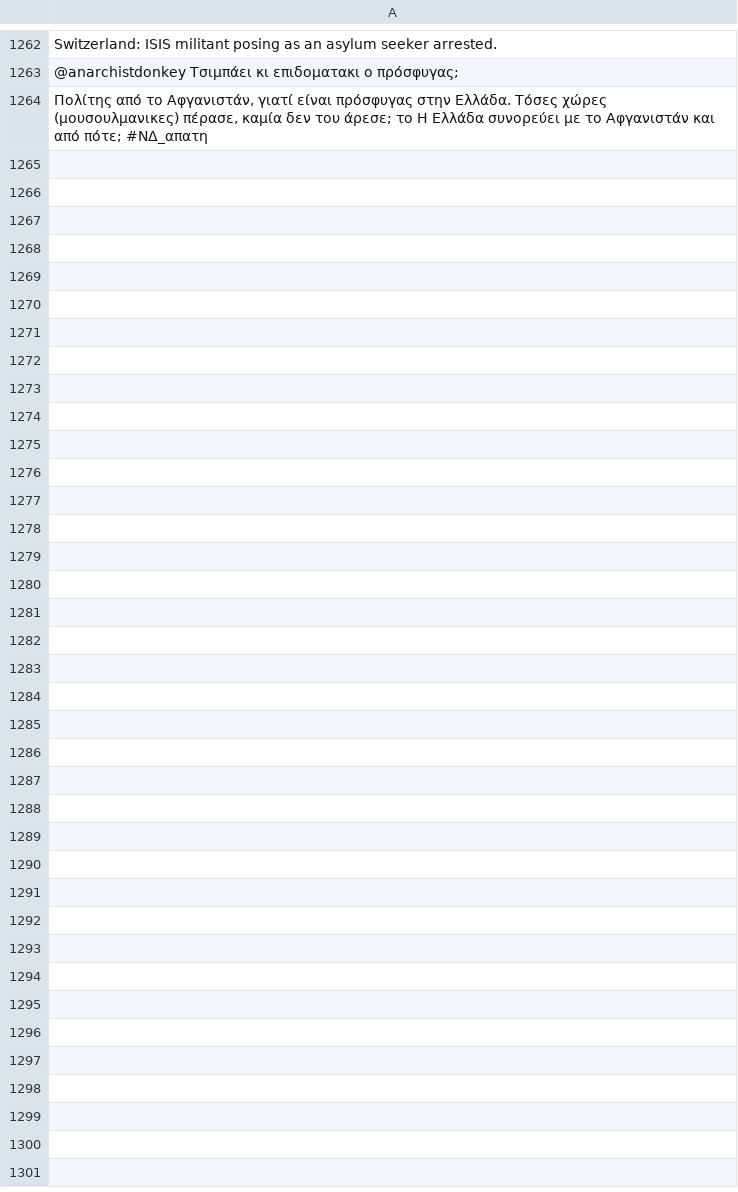
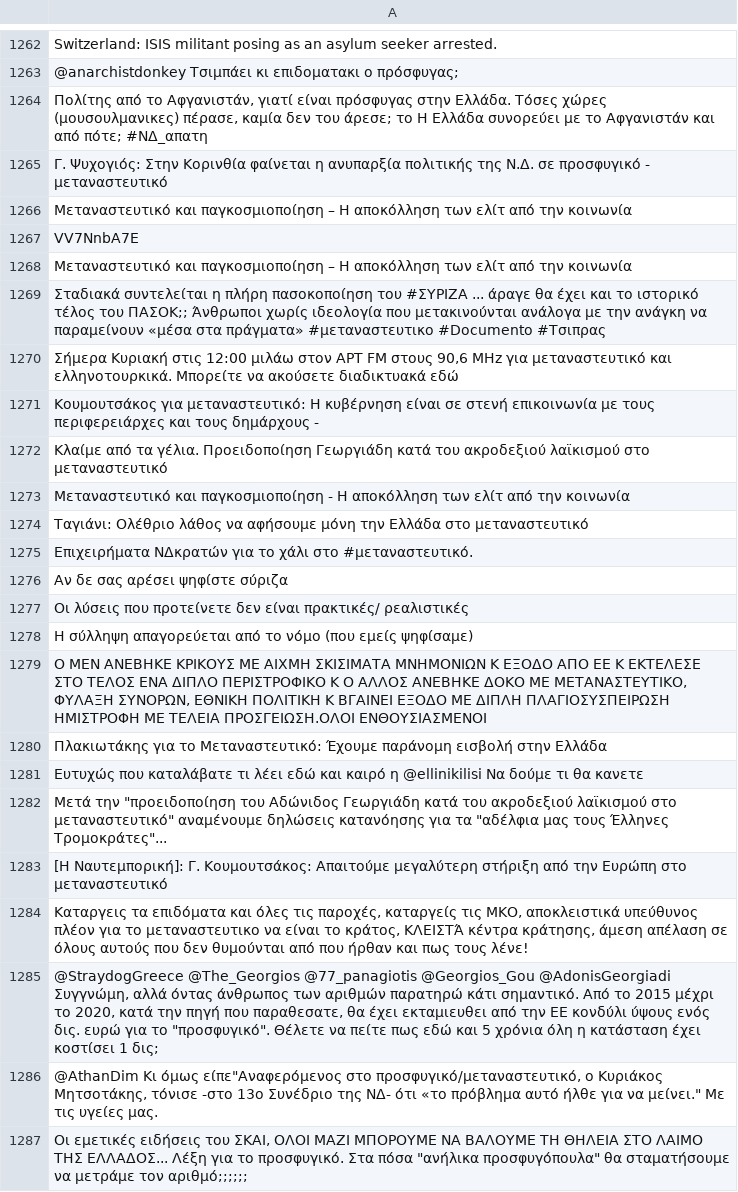
Before and after one commit to DumbRookie/thesis, a CSV file: tweets/tweet_frame.csv, drawn as a sheet; only a part is shown, gaps mark what is left out; the diff names each change by its address in the sheet, - before the commit and + after, or states it on an @@ line.

```diff
--- a/tweets/tweet_frame.csv
+++ b/tweets/tweet_frame.csv
+row 1265: Γ. Ψυχογιός: Στην Κορινθία φαίνεται η ανυπαρξία πολιτικής της Ν.Δ. σε προσφυγικό - μεταναστευτικό
+row 1266: Μεταναστευτικό και παγκοσμιοποίηση – Η αποκόλληση των ελίτ από την κοινωνία
+row 1267: VV7NnbA7E
+row 1268: Μεταναστευτικό και παγκοσμιοποίηση – Η αποκόλληση των ελίτ από την κοινωνία
+row 1269: Σταδιακά συντελείται η πλήρη πασοκοποίηση του #ΣΥΡΙΖΑ ... άραγε θα έχει και το ιστορικό τέλος του ΠΑΣΟΚ;; Άνθρωποι χωρίς ιδεολογία που μετακινούνται ανάλογα με την ανάγκη να παραμείνουν «μέσα στα πράγματα» #μεταναστευτικο #Documento #Τσιπρας
+row 1270: Σήμερα Κυριακή στις 12:00 μιλάω στον ΑΡΤ FM στους 90,6 MHz για μεταναστευτικό και ελληνοτουρκικά. Μπορείτε να ακούσετε διαδικτυακά εδώ
+row 1271: Κουμουτσάκος για μεταναστευτικό: Η κυβέρνηση είναι σε στενή επικοινωνία με τους περιφερειάρχες και τους δημάρχους -
+row 1272: Κλαίμε από τα γέλια. Προειδοποίηση Γεωργιάδη κατά του ακροδεξιού λαϊκισμού στο μεταναστευτικό
+row 1273: Μεταναστευτικό και παγκοσμιοποίηση - Η αποκόλληση των ελίτ από την κοινωνία
+row 1274: Ταγιάνι: Ολέθριο λάθος να αφήσουμε μόνη την Ελλάδα στο μεταναστευτικό
+row 1275: Επιχειρήματα ΝΔκρατών για το χάλι στο #μεταναστευτικό.
+row 1276: Αν δε σας αρέσει ψηφίστε σύριζα
+row 1277: Οι λύσεις που προτείνετε δεν είναι πρακτικές/ ρεαλιστικές
+row 1278: Η σύλληψη απαγορεύεται από το νόμο (που εμείς ψηφίσαμε)
+row 1279: Ο ΜΕΝ ΑΝΕΒΗΚΕ ΚΡΙΚΟΥΣ ΜΕ ΑΙΧΜΗ ΣΚΙΣΙΜΑΤΑ ΜΝΗΜΟΝΙΩΝ Κ ΕΞΟΔΟ ΑΠΟ ΕΕ Κ ΕΚΤΕΛΕΣΕ ΣΤΟ ΤΕΛΟΣ ΕΝΑ ΔΙΠΛΟ ΠΕΡΙΣΤΡΟΦΙΚΟ Κ Ο ΑΛΛΟΣ ΑΝΕΒΗΚΕ ΔΟΚΟ ΜΕ ΜΕΤΑΝΑΣΤΕΥΤΙΚΟ, ΦΥΛΑΞΗ ΣΥΝΟΡΩΝ, ΕΘΝΙΚΗ ΠΟΛΙΤΙΚΗ Κ ΒΓΑΙΝΕΙ ΕΞΟΔΟ ΜΕ ΔΙΠΛΗ ΠΛΑΓΙΟΣΥΣΠΕΙΡΩΣΗ ΗΜΙΣΤΡΟΦΗ ΜΕ ΤΕΛΕΙΑ ΠΡΟΣΓΕΙΩΣΗ.ΟΛΟΙ ΕΝΘΟΥΣΙΑΣΜΕΝΟΙ
+row 1280: Πλακιωτάκης για το Μεταναστευτικό: Έχουμε παράνομη εισβολή στην Ελλάδα
+row 1281: Ευτυχώς που καταλάβατε τι λέει εδώ και καιρό η @ellinikilisi Να δούμε τι θα κανετε
+row 1282: Μετά την "προειδοποίηση του Αδώνιδος Γεωργιάδη κατά του ακροδεξιού λαϊκισμού στο μεταναστευτικό" αναμένουμε δηλώσεις κατανόησης για τα "αδέλφια μας τους Έλληνες Τρομοκράτες"...
+row 1283: [Η Ναυτεμπορική]: Γ. Κουμουτσάκος: Απαιτούμε μεγαλύτερη στήριξη από την Ευρώπη στο μεταναστευτικό
+row 1284: Καταργεις τα επιδόματα και όλες τις παροχές, καταργείς τις ΜΚΟ, αποκλειστικά υπεύθυνος πλέον για το μεταναστευτικο να είναι το κράτος, ΚΛΕΙΣΤΆ κέντρα κράτησης, άμεση απέλαση σε όλους αυτούς που δεν θυμούνται από που ήρθαν και πως τους λένε!
+row 1285: @StraydogGreece @The_Georgios @77_panagiotis @Georgios_Gou @AdonisGeorgiadi Συγγνώμη, αλλά όντας άνθρωπος των αριθμών παρατηρώ κάτι σημαντικό. Από το 2015 μέχρι το 2020, κατά την πηγή που παραθεσατε, θα έχει εκταμιευθει από την ΕΕ κονδύλι ύψους ενός δις. ευρώ για το "προσφυγικό". Θέλετε να πείτε πως εδώ και 5 χρόνια όλη η κατάσταση έχει κοστίσει 1 δις;
+row 1286: @AthanDim Κι όμως είπε"Αναφερόμενος στο προσφυγικό/μεταναστευτικό, ο Κυριάκος Μητσοτάκης, τόνισε -στο 13ο Συνέδριο της ΝΔ- ότι «το πρόβλημα αυτό ήλθε για να μείνει." Με τις υγείες μας.
+row 1287: Οι εμετικές ειδήσεις του ΣΚΑΙ, ΟΛΟΙ ΜΑΖΙ ΜΠΟΡΟΥΜΕ ΝΑ ΒΑΛΟΥΜΕ ΤΗ ΘΗΛΕΙΑ ΣΤΟ ΛΑΙΜΟ ΤΗΣ ΕΛΛΑΔΟΣ... Λέξη για το προσφυγικό. Στα πόσα "ανήλικα προσφυγόπουλα" θα σταματήσουμε να μετράμε τον αριθμό;;;;;;
```
Also changed, not shown: 6 other files.
